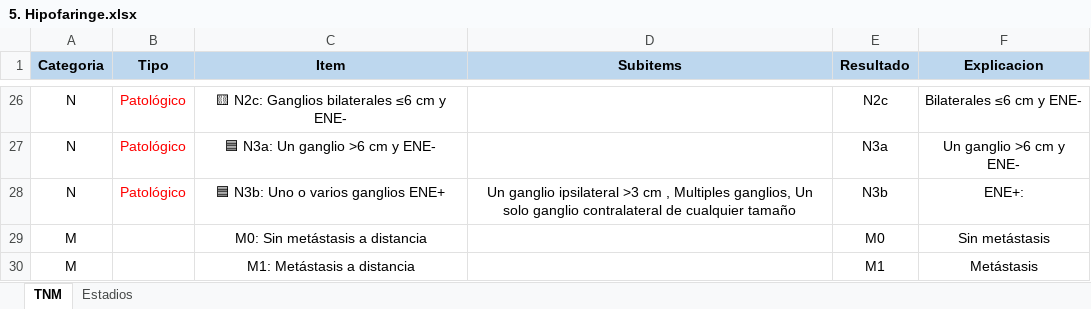
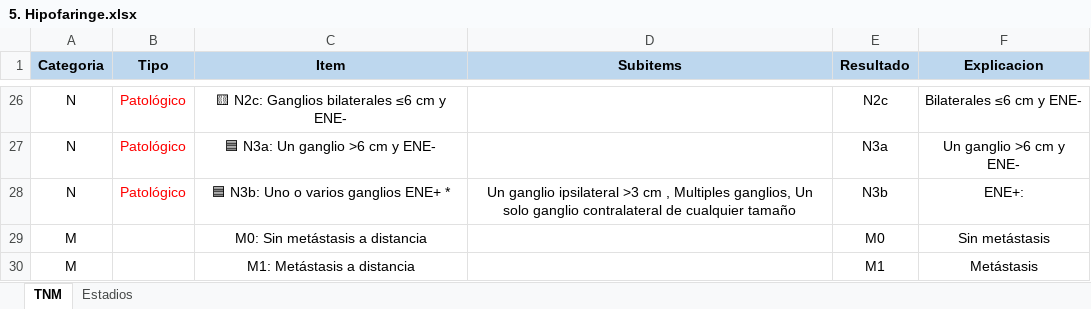
Before and after one commit to ivanmr200/clasificador-tnm-cabeza-cuello, an Excel workbook: tumores/5. Hipofaringe.xlsx, sheet TNM, drawn as a sheet; only a part is shown, gaps mark what is left out; values as stored, in another font and other column widths than the file's, no borders; the diff names each change by its address in the sheet, - before the commit and + after, or states it on an @@ line.

Commit message:
Tumores

```diff
--- a/tumores/5. Hipofaringe.xlsx (sheet TNM)
+++ b/tumores/5. Hipofaringe.xlsx (sheet TNM)
-C28 (Item): 🟦 N3b: Uno o varios ganglios ENE+
+C28 (Item): 🟦 N3b: Uno o varios ganglios ENE+ *
```
